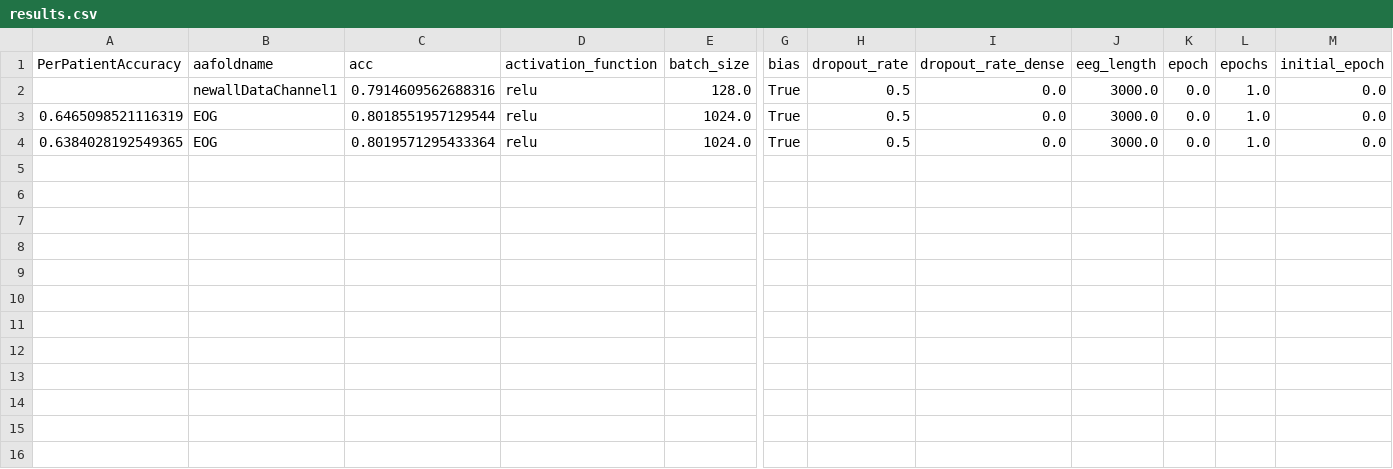
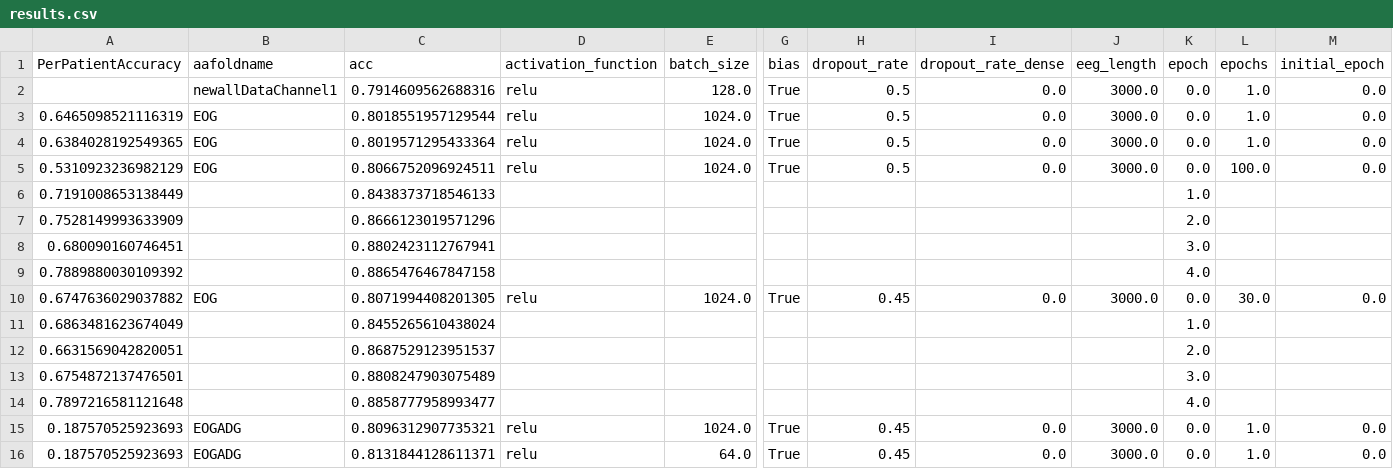
Before and after one commit to AhmedImtiazPrio/ASSC, a CSV file: results.csv, drawn as a sheet; only a part is shown, gaps mark what is left out; rows hold the shown columns only; the diff names each change by its address in the sheet, - before the commit and + after, or states it on an @@ line.

```diff
--- a/results.csv
+++ b/results.csv
+row 5: 0.5310923236982129 | EOG | 0.8066752096924511 | relu | 1024.0 | True | 0.5 | 0.0 | 3000.0 | 0.0 | 100.0 | 0.0
+row 6: 0.7191008653138449 |  | 0.8438373718546133 |  |  |  |  |  |  | 1.0
+row 7: 0.7528149993633909 |  | 0.8666123019571296 |  |  |  |  |  |  | 2.0
+row 8: 0.680090160746451 |  | 0.8802423112767941 |  |  |  |  |  |  | 3.0
+row 9: 0.7889880030109392 |  | 0.8865476467847158 |  |  |  |  |  |  | 4.0
+row 10: 0.6747636029037882 | EOG | 0.8071994408201305 | relu | 1024.0 | True | 0.45 | 0.0 | 3000.0 | 0.0 | 30.0 | 0.0
+row 11: 0.6863481623674049 |  | 0.8455265610438024 |  |  |  |  |  |  | 1.0
+row 12: 0.6631569042820051 |  | 0.8687529123951537 |  |  |  |  |  |  | 2.0
+row 13: 0.6754872137476501 |  | 0.8808247903075489 |  |  |  |  |  |  | 3.0
+row 14: 0.7897216581121648 |  | 0.8858777958993477 |  |  |  |  |  |  | 4.0
+row 15: 0.187570525923693 | EOGADG | 0.8096312907735321 | relu | 1024.0 | True | 0.45 | 0.0 | 3000.0 | 0.0 | 1.0 | 0.0
+row 16: 0.187570525923693 | EOGADG | 0.8131844128611371 | relu | 64.0 | True | 0.45 | 0.0 | 3000.0 | 0.0 | 1.0 | 0.0
```
Also changed, not shown: 3 other files.
